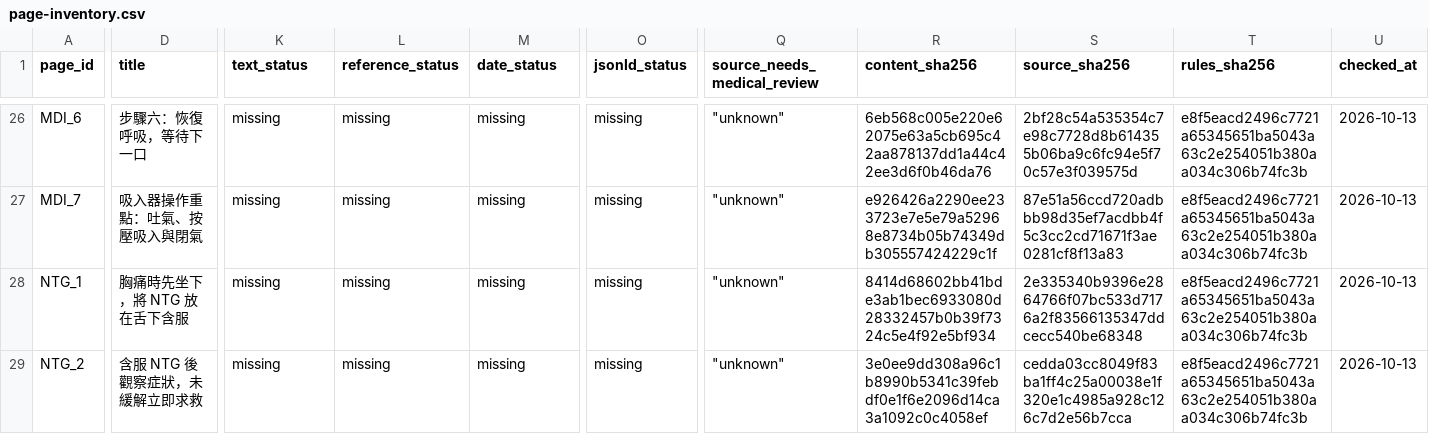
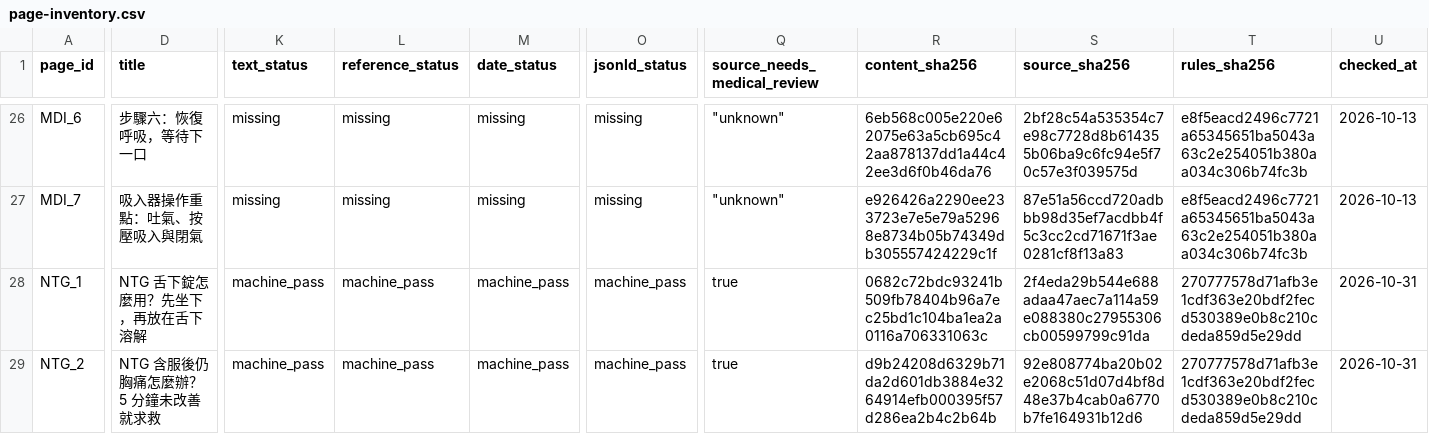
Before and after one commit to liaoweihung/pteduimg, a CSV file: docs/project-management/page-inventory.csv, drawn as a sheet; only a part is shown, gaps mark what is left out; the diff covers the shown part only; the diff names each change by its address in the sheet, - before the commit and + after, or states it on an @@ line.

```diff
--- a/docs/project-management/page-inventory.csv
+++ b/docs/project-management/page-inventory.csv
-D28 (title): 胸痛時先坐下，將 NTG 放在舌下含服
+D28 (title): NTG 舌下錠怎麼用？先坐下，再放在舌下溶解
-K28:K29 (text_status): missing
+K28:K29 (text_status): machine_pass
-L28:L29 (reference_status): missing
+L28:L29 (reference_status): machine_pass
-M28:M29 (date_status): missing
+M28:M29 (date_status): machine_pass
-O28:O29 (jsonld_status): missing
+O28:O29 (jsonld_status): machine_pass
-Q28:Q29 (source_needs_medical_review): "unknown"
+Q28:Q29 (source_needs_medical_review): true
-R28 (content_sha256): 8414d68602bb41bde3ab1bec6933080d28332457b0b39f7324c5e4f92e5bf934
+R28 (content_sha256): 0682c72bdc93241b509fb78404b96a7ec25bd1c104ba1ea2a0116a706331063c
-S28 (source_sha256): 2e335340b9396e2864766f07bc533d7176a2f83566135347ddcecc540be68348
+S28 (source_sha256): 2f4eda29b544e688adaa47aec7a114a59e088380c27955306cb00599799c91da
-T28:T29 (rules_sha256): e8f5eacd2496c7721a65345651ba5043a63c2e254051b380aa034c306b74fc3b
+T28:T29 (rules_sha256): 270777578d71afb3e1cdf363e20bdf2fecd530389e0b8c210cdeda859d5e29dd
-U28:U29 (checked_at): 2026-10-13
+U28:U29 (checked_at): 2026-10-31
-D29 (title): 含服 NTG 後觀察症狀，未緩解立即求救
+D29 (title): NTG 含服後仍胸痛怎麼辦？5 分鐘未改善就求救
-R29 (content_sha256): 3e0ee9dd308a96c1b8990b5341c39febdf0e1f6e2096d14ca3a1092c0c4058ef
+R29 (content_sha256): d9b24208d6329b71da2d601db3884e3264914efb000395f57d286ea2b4c2b64b
-S29 (source_sha256): cedda03cc8049f83ba1ff4c25a00038e1f320e1c4985a928c126c7d2e56b7cca
+S29 (source_sha256): 92e808774ba20b02e2068c51d07d4bf8d48e37b4cab0a6770b7fe164931b12d6
```
Also changed, not shown: 50 edited cells elsewhere in this file, docs/project-management/change-requests.csv, 22 other files.
